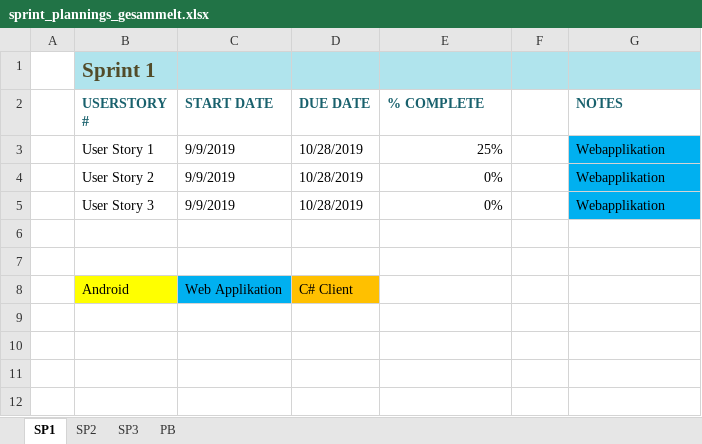
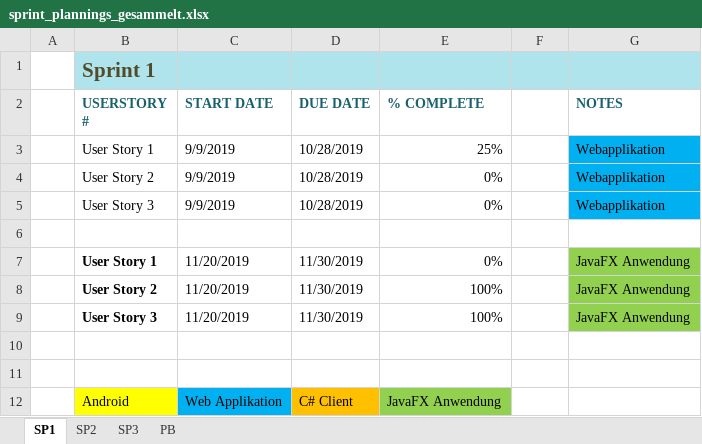
Before and after one commit to pratljad/ohfound, an Excel workbook: Sprint Planning/sprint_plannings_gesammelt.xlsx, sheet SP1, drawn as a sheet; values as stored, in another font and other column widths than the file's, no borders; conditional formats and table styles not drawn; addresses are those after the commit; the diff names each change by its address in the sheet, - before the commit and + after, or states it on an @@ line.

```diff
--- a/Sprint Planning/sprint_plannings_gesammelt.xlsx (sheet SP1)
+++ b/Sprint Planning/sprint_plannings_gesammelt.xlsx (sheet SP1)
+row 7:  | User Story 1 | 11/20/2019 | 11/30/2019 | 0% |  | JavaFX Anwendung
+row 8:  | User Story 2 | 11/20/2019 | 11/30/2019 | 100% |  | JavaFX Anwendung
+row 9:  | User Story 3 | 11/20/2019 | 11/30/2019 | 100% |  | JavaFX Anwendung
+row 11: (empty)
-E12 (% COMPLETE): (empty)
+E12 (% COMPLETE): JavaFX Anwendung
-E12 fill: none
+E12 fill: #92D050
```
Also changed, not shown: sheet SP2, 1 other file.
